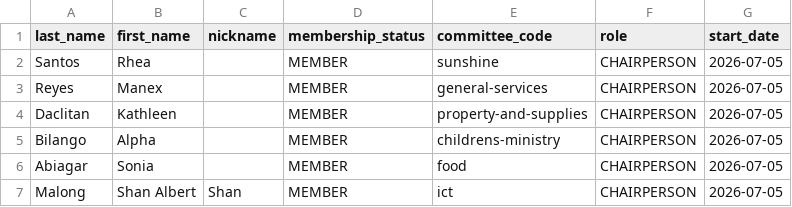
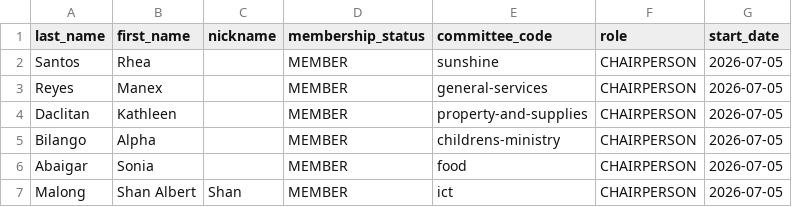
Before and after one commit to shanimnida/aeci-registry, a CSV file: data/officers.csv, drawn as a sheet.

```diff
--- a/data/officers.csv
+++ b/data/officers.csv
@@ -5,3 +5,3 @@ Daclitan,Kathleen,,MEMBER,property-and-supplies,CHAIRPERSON,2026-07-05
 Bilango,Alpha,,MEMBER,childrens-ministry,CHAIRPERSON,2026-07-05
-Abiagar,Sonia,,MEMBER,food,CHAIRPERSON,2026-07-05
+Abaigar,Sonia,,MEMBER,food,CHAIRPERSON,2026-07-05
 Malong,Shan Albert,Shan,MEMBER,ict,CHAIRPERSON,2026-07-05
```
